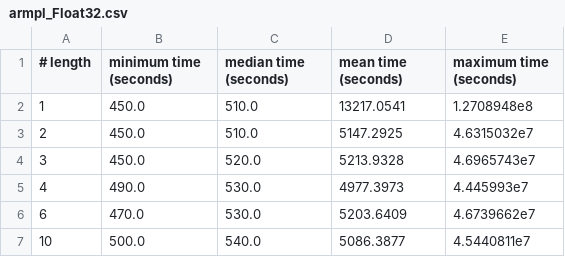
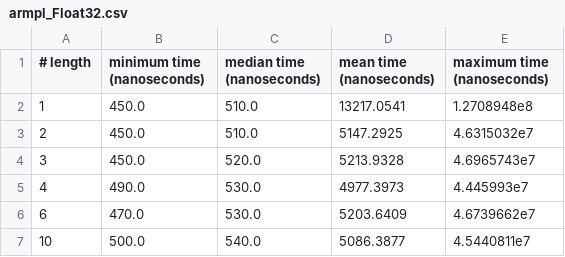
Before and after one commit to giordano/julia-on-fugaku, a CSV file: benchmarks/blas-axpy/armpl_Float32.csv, drawn as a sheet; only a part is shown.

Commit message:
Fix typo in time unit of BLAS benchmarks

```diff
--- a/benchmarks/blas-axpy/armpl_Float32.csv
+++ b/benchmarks/blas-axpy/armpl_Float32.csv
@@ -1,2 +1,2 @@
-# length, minimum time (seconds), median time (seconds), mean time (seconds), maximum time (seconds)
+# length, minimum time (nanoseconds), median time (nanoseconds), mean time (nanoseconds), maximum time (nanoseconds)
 1,450.0,510.0,13217.0541,1.2708948e8
```
Also changed, not shown: benchmarks/blas-axpy/armpl_Float64.csv, benchmarks/blas-axpy/blis_Float32.csv, 9 other files.
